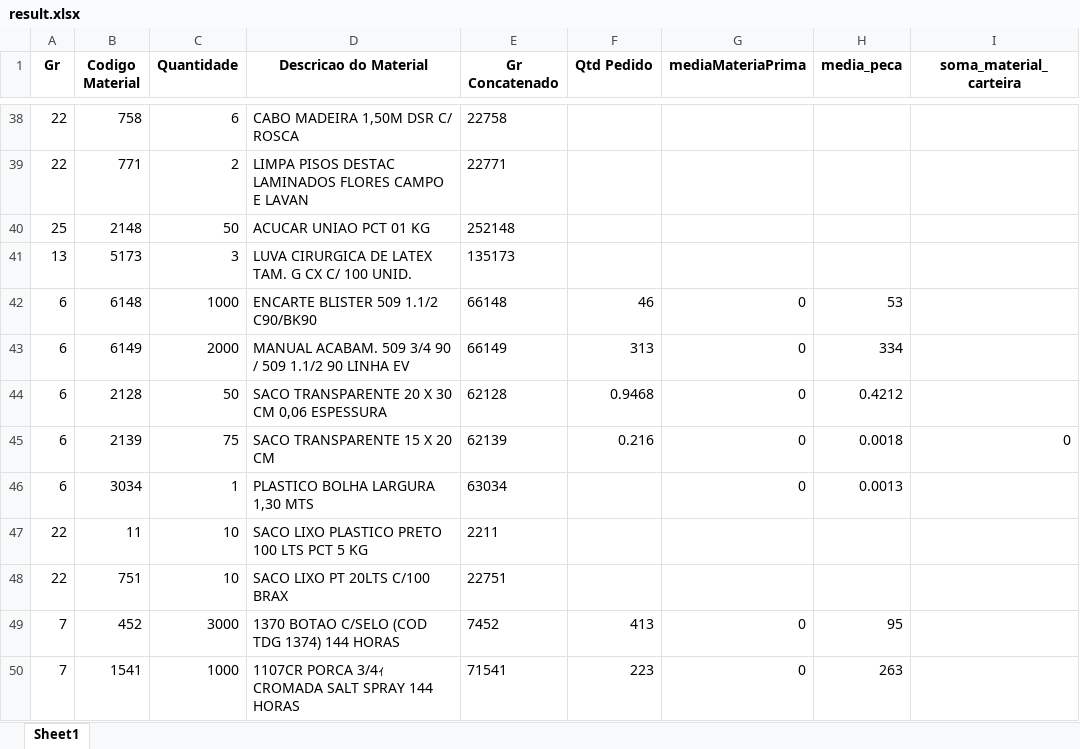
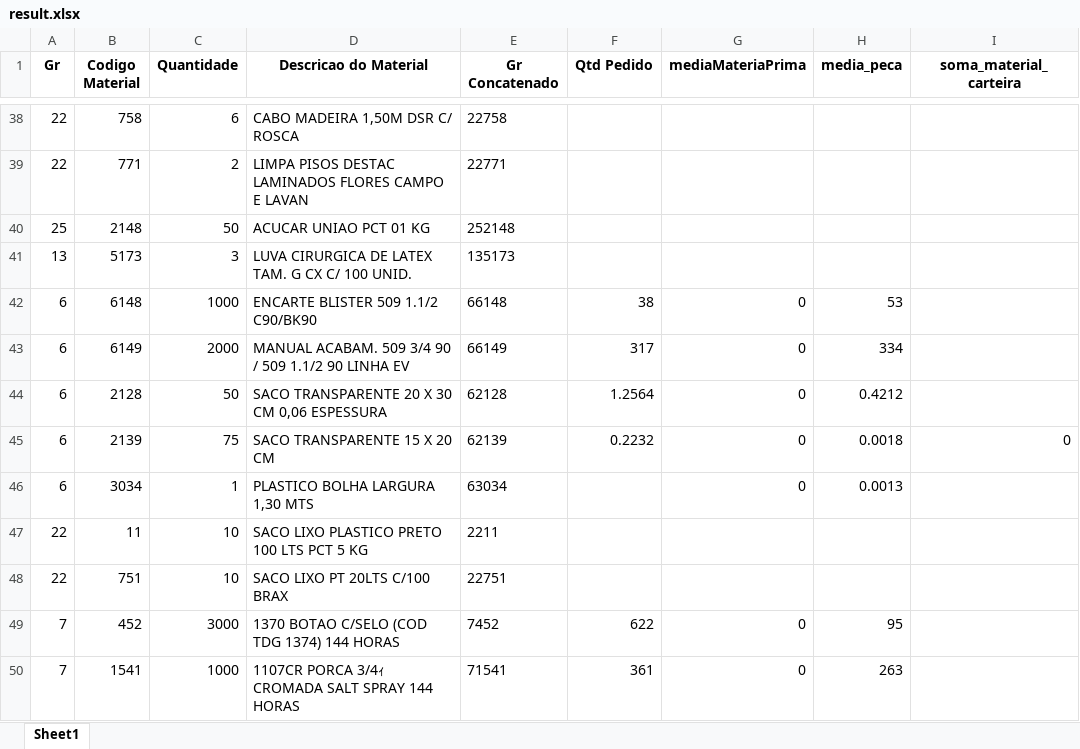
Before and after one commit to matheusbaduelli/Requisicao-compras, an Excel workbook: Estoque Almox/result.xlsx, sheet Sheet1, drawn as a sheet; only a part is shown, gaps mark what is left out; values as stored, in another font and other column widths than the file's, no borders; the diff covers the shown part only; the diff names each change by its address in the sheet, - before the commit and + after, or states it on an @@ line.

```diff
--- a/Estoque Almox/result.xlsx (sheet Sheet1)
+++ b/Estoque Almox/result.xlsx (sheet Sheet1)
-F42 (Qtd Pedido): 46
+F42 (Qtd Pedido): 38
-F43 (Qtd Pedido): 313
+F43 (Qtd Pedido): 317
-F44 (Qtd Pedido): 0.9468
+F44 (Qtd Pedido): 1.2564
-F45 (Qtd Pedido): 0.216
+F45 (Qtd Pedido): 0.2232
-F49 (Qtd Pedido): 413
+F49 (Qtd Pedido): 622
-F50 (Qtd Pedido): 223
+F50 (Qtd Pedido): 361
```
Also changed, not shown: 16 edited cells elsewhere in this sheet, carteira/Lista de pedidos.xlsx, media/dados.xlsx, 10 other files.
